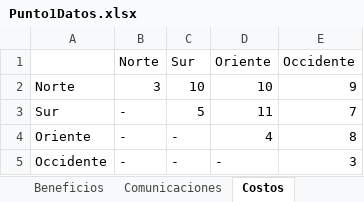
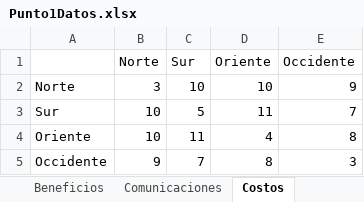
Before and after one commit to WilliamBayona/Tarea1-IIND4101, an Excel workbook: Punto1Datos.xlsx, sheet Costos, drawn as a sheet; values as stored, in another font and other column widths than the file's, no borders; the diff names each change by its address in the sheet, - before the commit and + after, or states it on an @@ line.

```diff
--- a/Punto1Datos.xlsx (sheet Costos)
+++ b/Punto1Datos.xlsx (sheet Costos)
-B3:B4 (Norte): -
+B3:B4 (Norte): 10
-C4 (Sur): -
+C4 (Sur): 11
-B5 (Norte): -
+B5 (Norte): 9
-C5 (Sur): -
+C5 (Sur): 7
-D5 (Oriente): -
+D5 (Oriente): 8
```
Also changed, not shown: sheet Comunicaciones, 1 other file.
